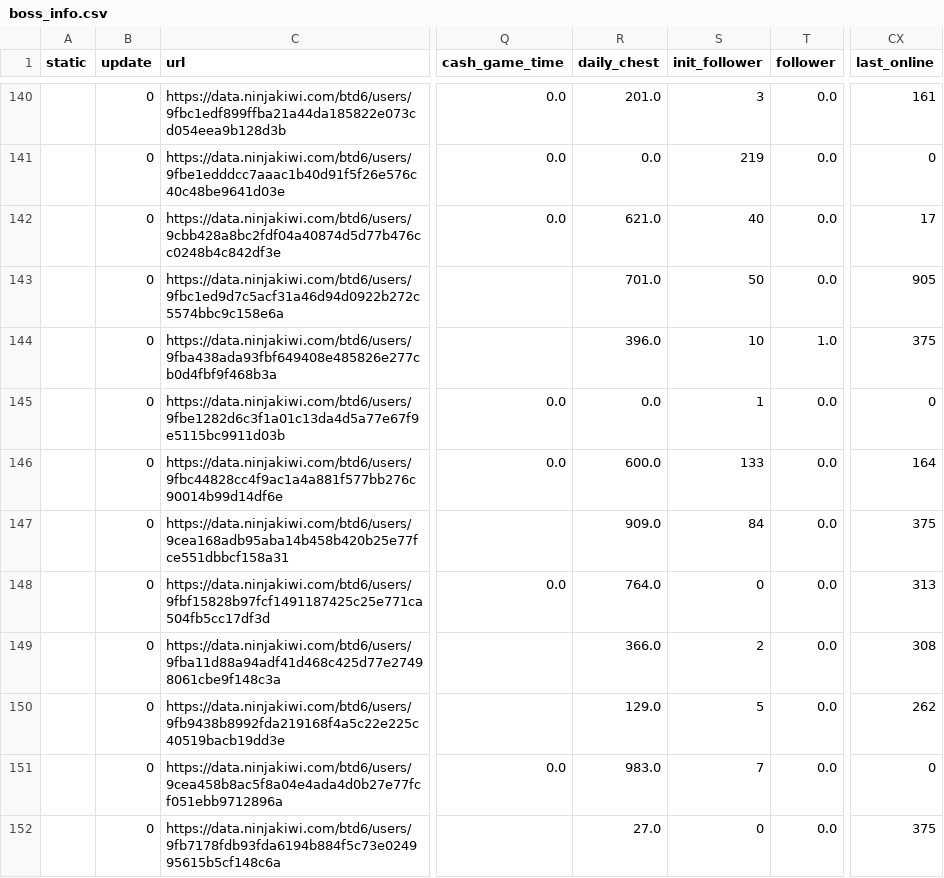
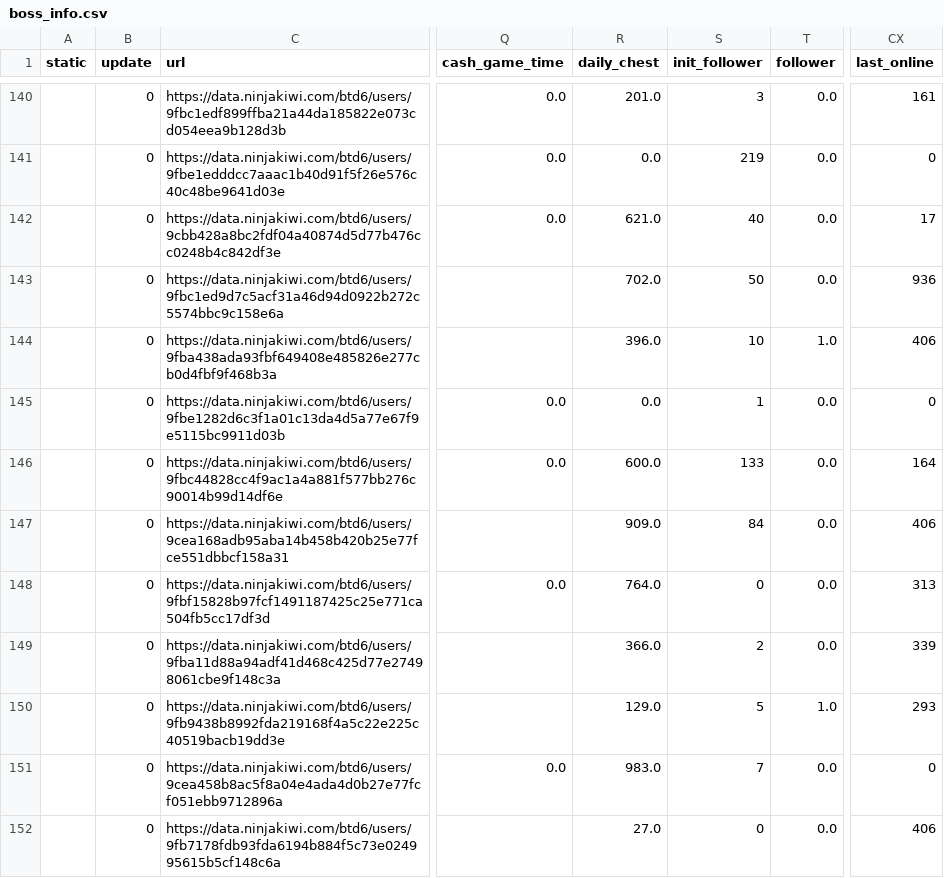
Before and after one commit to ducanup01/btd6boss, a CSV file: boss_info.csv, drawn as a sheet; only a part is shown, gaps mark what is left out; the diff covers the shown part only; the diff names each change by its address in the sheet, - before the commit and + after, or states it on an @@ line.

Commit message:
automatic updater

```diff
--- a/boss_info.csv
+++ b/boss_info.csv
-R143 (daily_chest): 701.0
+R143 (daily_chest): 702.0
-CX143 (last_online): 905
+CX143 (last_online): 936
-CX144 (last_online): 375
+CX144 (last_online): 406
-CX147 (last_online): 375
+CX147 (last_online): 406
-CX149 (last_online): 308
+CX149 (last_online): 339
-T150 (follower): 0.0
+T150 (follower): 1.0
-CX150 (last_online): 262
+CX150 (last_online): 293
-CX152 (last_online): 375
+CX152 (last_online): 406
```
Also changed, not shown: 1 added row and 87 edited cells elsewhere in this file, boss_elite_info.csv.
